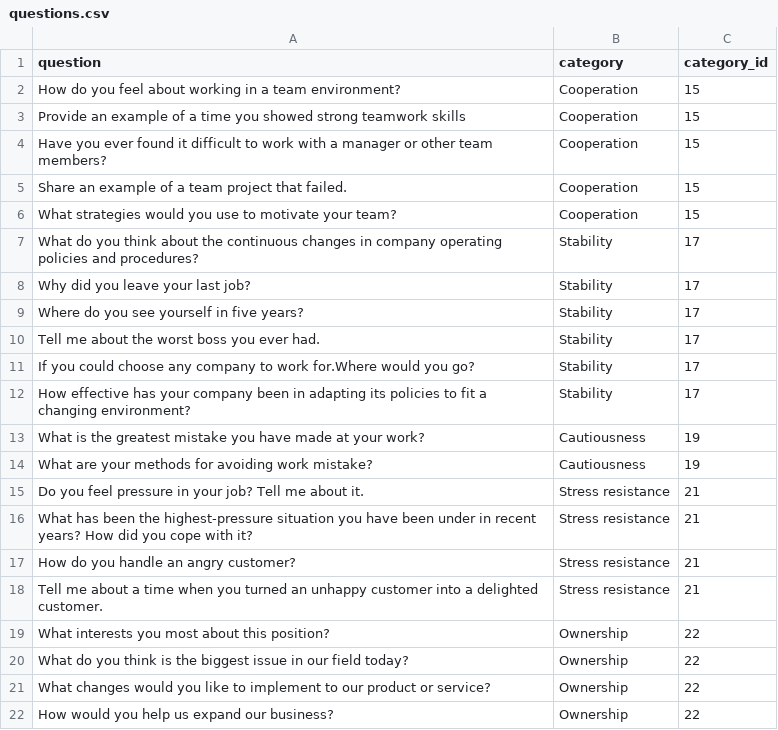
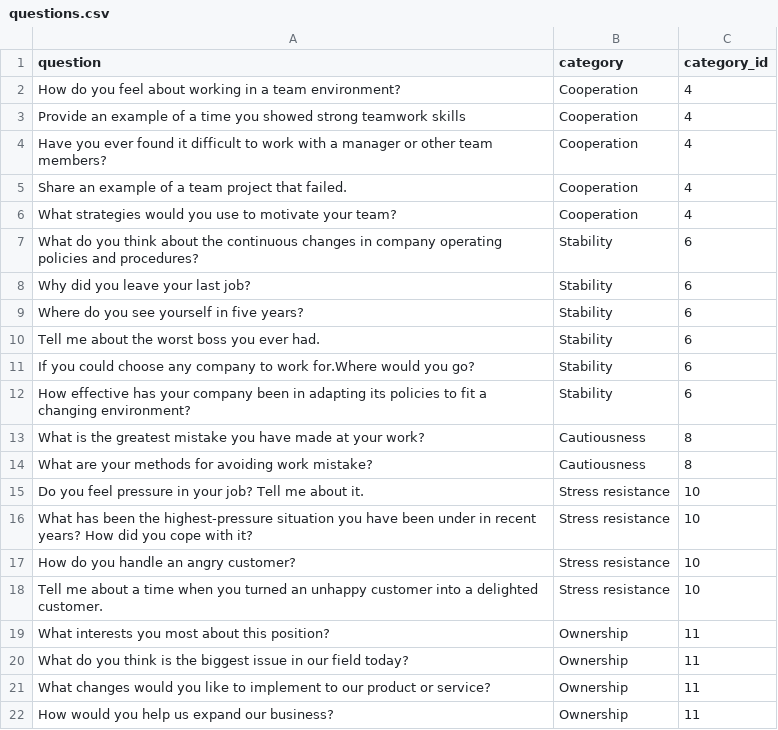
Before and after one commit to yuriette16/simplicruit, a CSV file: lib/seeds/questions.csv, drawn as a sheet.

Commit message:
Add the catagory seed and modify other

```diff
--- a/lib/seeds/questions.csv
+++ b/lib/seeds/questions.csv
@@ -1,22 +1,22 @@
 question,category,category_id
-How do you feel about working in a team environment?,Cooperation,15
-Provide an example of a time you showed strong teamwork skills,Cooperation,15
-Have you ever found it difficult to work with a manager or other team members?,Cooperation,15
-Share an example of a team project that failed.,Cooperation,15
-What strategies would you use to motivate your team?,Cooperation,15
-What do you think about the continuous changes in company operating policies and procedures?,Stability,17
-Why did you leave your last job?,Stability,17
-Where do you see yourself in five years?,Stability,17
-Tell me about the worst boss you ever had.,Stability,17
-If you could choose any company to work for.Where would you go?,Stability,17
-How effective has your company been in adapting its policies to fit a changing environment?,Stability,17
-What is the greatest mistake you have made at your work?,Cautiousness,19
-What are your methods for avoiding work mistake?,Cautiousness,19
-Do you feel pressure in your job? Tell me about it.,Stress resistance,21
-What has been the highest-pressure situation you have been under in recent years? How did you cope with it?,Stress resistance,21
-How do you handle an angry customer?,Stress resistance,21
-Tell me about a time when you turned an unhappy customer into a delighted customer.,Stress resistance,21
-What interests you most about this position?,Ownership,22
-What do you think is the biggest issue in our field today?,Ownership,22
-What changes would you like to implement to our product or service?,Ownership,22
-How would you help us expand our business?,Ownership,22
+How do you feel about working in a team environment?,Cooperation,4
+Provide an example of a time you showed strong teamwork skills,Cooperation,4
+Have you ever found it difficult to work with a manager or other team members?,Cooperation,4
+Share an example of a team project that failed.,Cooperation,4
+What strategies would you use to motivate your team?,Cooperation,4
+What do you think about the continuous changes in company operating policies and procedures?,Stability,6
+Why did you leave your last job?,Stability,6
+Where do you see yourself in five years?,Stability,6
+Tell me about the worst boss you ever had.,Stability,6
+If you could choose any company to work for.Where would you go?,Stability,6
+How effective has your company been in adapting its policies to fit a changing environment?,Stability,6
+What is the greatest mistake you have made at your work?,Cautiousness,8
+What are your methods for avoiding work mistake?,Cautiousness,8
+Do you feel pressure in your job? Tell me about it.,Stress resistance,10
+What has been the highest-pressure situation you have been under in recent years? How did you cope with it?,Stress resistance,10
+How do you handle an angry customer?,Stress resistance,10
+Tell me about a time when you turned an unhappy customer into a delighted customer.,Stress resistance,10
+What interests you most about this position?,Ownership,11
+What do you think is the biggest issue in our field today?,Ownership,11
+What changes would you like to implement to our product or service?,Ownership,11
+How would you help us expand our business?,Ownership,11
```
Also changed, not shown: 1 other file.
